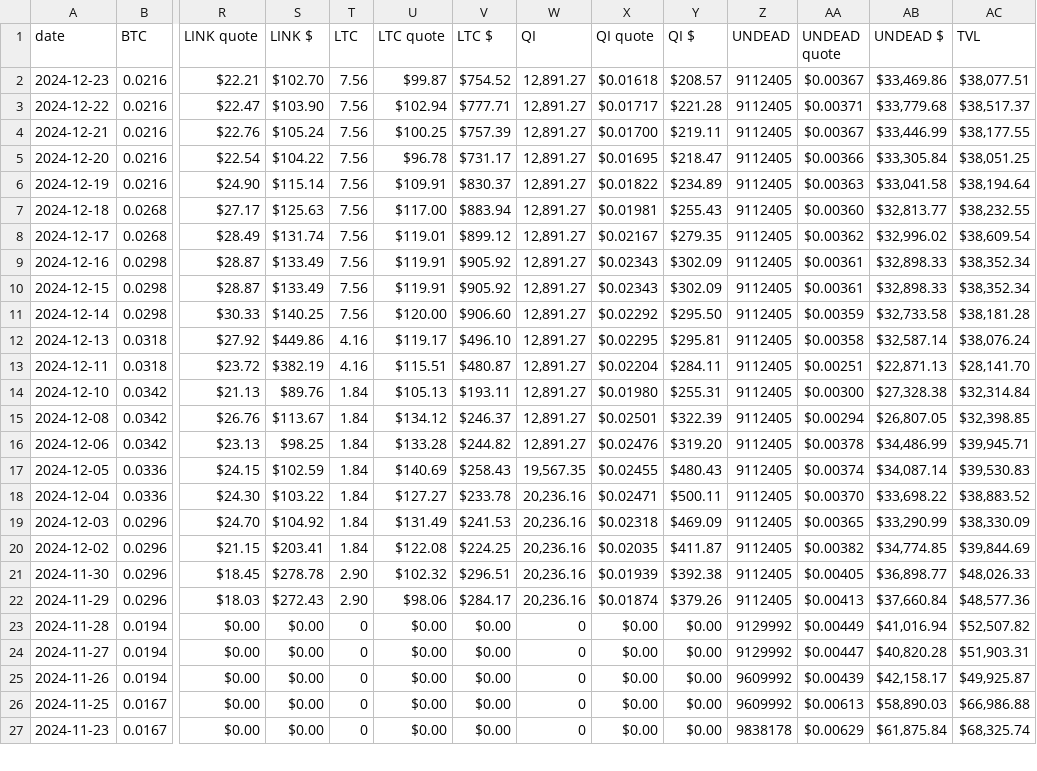
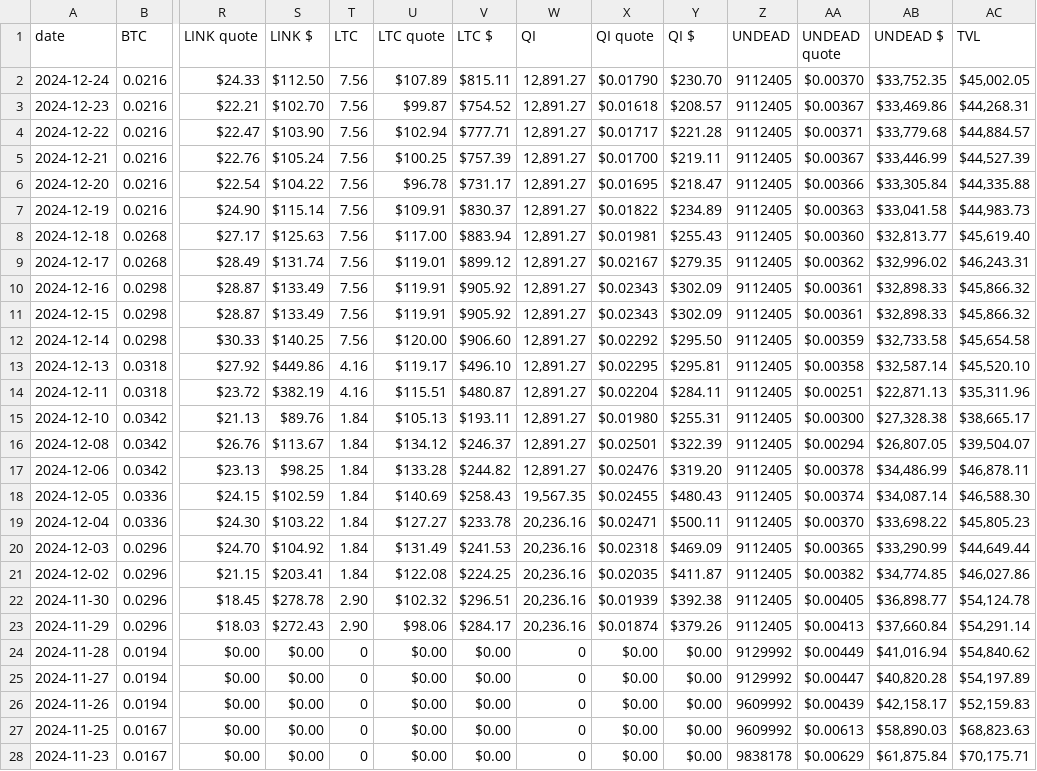
Before and after one commit to pivoteur/pivoteur.github.io, a TSV file: data/assets.tsv, drawn as a sheet; only a part is shown, gaps mark what is left out; addresses are those after the commit; rows hold the shown columns only; the diff covers the shown part only; the diff names each change by its address in the sheet, - before the commit and + after, or states it on an @@ line.

Commit message:
data for 2024-12-24

```diff
--- a/data/assets.tsv
+++ b/data/assets.tsv
+row 2: 2024-12-24 | 0.0216 | $24.33 | $112.50 | 7.56 | $107.89 | $815.11 | 12,891.27 | $0.01790 | $230.70 | 9112405 | $0.00370 | $33,752.35 | $45,002.05
-AC3 (TVL): $38,077.51
+AC3 (TVL): $44,268.31
-AC4 (TVL): $38,517.37
+AC4 (TVL): $44,884.57
-AC5 (TVL): $38,177.55
+AC5 (TVL): $44,527.39
-AC6 (TVL): $38,051.25
+AC6 (TVL): $44,335.88
-AC7 (TVL): $38,194.64
+AC7 (TVL): $44,983.73
-AC8 (TVL): $38,232.55
+AC8 (TVL): $45,619.40
-AC9 (TVL): $38,609.54
+AC9 (TVL): $46,243.31
-AC10:AC11 (TVL): $38,352.34
+AC10:AC11 (TVL): $45,866.32
-AC12 (TVL): $38,181.28
+AC12 (TVL): $45,654.58
-AC13 (TVL): $38,076.24
+AC13 (TVL): $45,520.10
-AC14 (TVL): $28,141.70
+AC14 (TVL): $35,311.96
-AC15 (TVL): $32,314.84
+AC15 (TVL): $38,665.17
-AC16 (TVL): $32,398.85
+AC16 (TVL): $39,504.07
-AC17 (TVL): $39,945.71
+AC17 (TVL): $46,878.11
-AC18 (TVL): $39,530.83
+AC18 (TVL): $46,588.30
-AC19 (TVL): $38,883.52
+AC19 (TVL): $45,805.23
-AC20 (TVL): $38,330.09
+AC20 (TVL): $44,649.44
-AC21 (TVL): $39,844.69
+AC21 (TVL): $46,027.86
-AC22 (TVL): $48,026.33
+AC22 (TVL): $54,124.78
-AC23 (TVL): $48,577.36
+AC23 (TVL): $54,291.14
-AC24 (TVL): $52,507.82
+AC24 (TVL): $54,840.62
-AC25 (TVL): $51,903.31
+AC25 (TVL): $54,197.89
-AC26 (TVL): $49,925.87
+AC26 (TVL): $52,159.83
-AC27 (TVL): $66,986.88
+AC27 (TVL): $68,823.63
-AC28 (TVL): $68,325.74
+AC28 (TVL): $70,175.71
```
Also changed, not shown: 12 edited cells elsewhere in this file, data/wallets.tsv.
